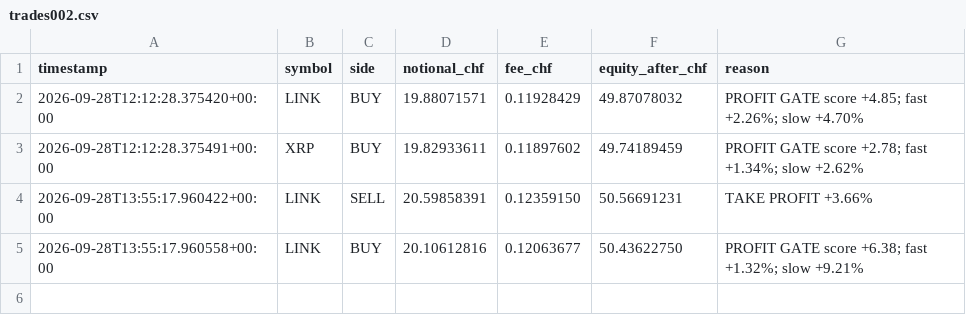
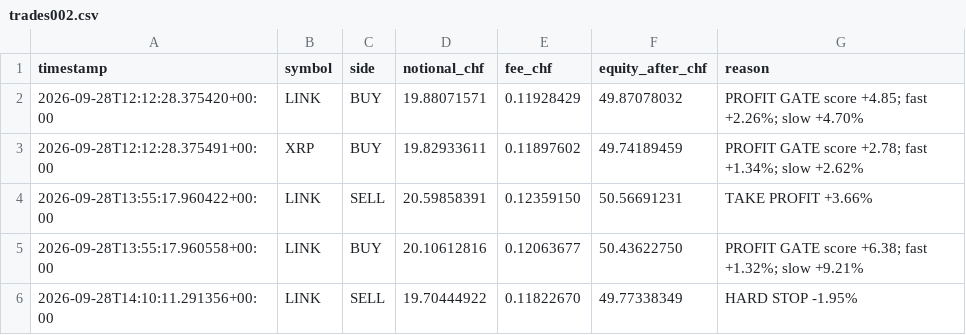
Before and after one commit to quitopiso-sys/agent001-test, a CSV file: trades002.csv, drawn as a sheet; the diff names each change by its address in the sheet, - before the commit and + after, or states it on an @@ line.

```diff
--- a/trades002.csv
+++ b/trades002.csv
+row 6: 2026-09-28T14:10:11.291356+00:00 | LINK | SELL | 19.70444922 | 0.11822670 | 49.77338349 | HARD STOP -1.95%
```
Also changed, not shown: cycles002.csv, 4 other files.
